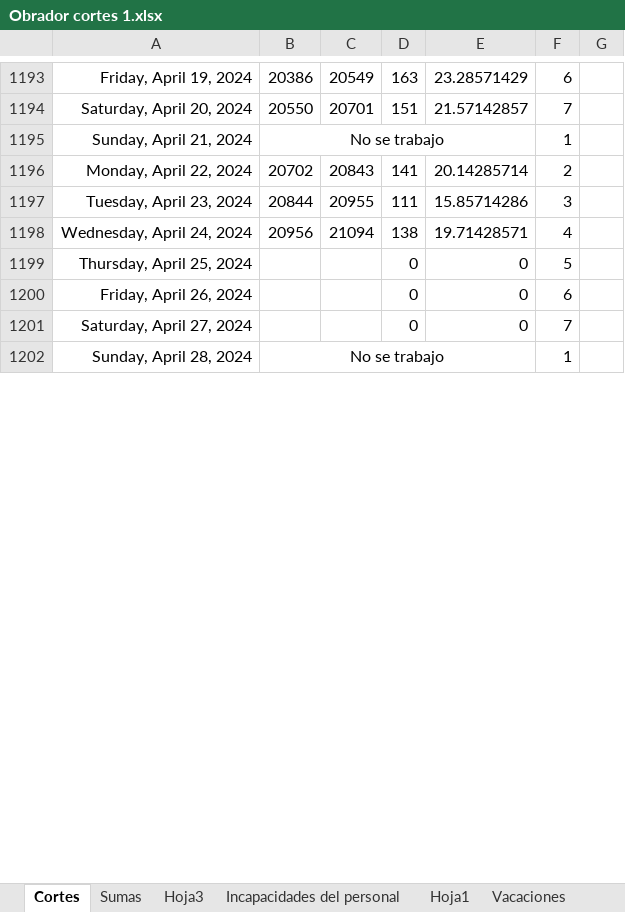
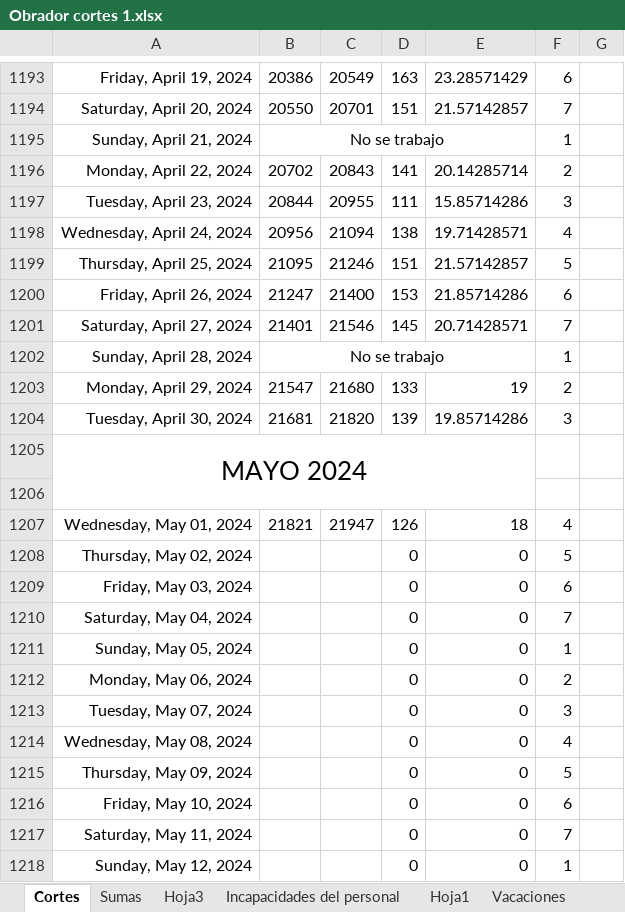
Before and after one commit to Hydra9999414/Cortes, an Excel workbook: Obrador cortes 1.xlsx, sheet Cortes, drawn as a sheet; only a part is shown, gaps mark what is left out; values as stored, in another font and other column widths than the file's, no borders; the diff covers the shown part only; the diff names each change by its address in the sheet, - before the commit and + after, or states it on an @@ line.

```diff
--- a/Obrador cortes 1.xlsx (sheet Cortes)
+++ b/Obrador cortes 1.xlsx (sheet Cortes)
-B1199: (empty)
+B1199: 21095
-C1199: (empty)
+C1199: 21246
-D1199: 0
+D1199: 151
-E1199: 0
+E1199: 21.57142857
-B1200: (empty)
+B1200: 21247
-C1200: (empty)
+C1200: 21400
-D1200: 0
+D1200: 153
-E1200: 0
+E1200: 21.85714286
-B1201: (empty)
+B1201: 21401
-C1201: (empty)
+C1201: 21546
-D1201: 0
+D1201: 145
-E1201: 0
+E1201: 20.71428571
+row 1203: Monday, April 29, 2024 | 21547 | 21680 | 133 | 19 | 2
+row 1204: Tuesday, April 30, 2024 | 21681 | 21820 | 139 | 19.85714286 | 3
+row 1205: MAYO 2024
+row 1206: (empty)
+row 1207: Wednesday, May 01, 2024 | 21821 | 21947 | 126 | 18 | 4
+row 1208: Thursday, May 02, 2024 |  |  | 0 | 0 | 5
+row 1209: Friday, May 03, 2024 |  |  | 0 | 0 | 6
+row 1210: Saturday, May 04, 2024 |  |  | 0 | 0 | 7
+row 1211: Sunday, May 05, 2024 |  |  | 0 | 0 | 1
+row 1212: Monday, May 06, 2024 |  |  | 0 | 0 | 2
+row 1213: Tuesday, May 07, 2024 |  |  | 0 | 0 | 3
+row 1214: Wednesday, May 08, 2024 |  |  | 0 | 0 | 4
+row 1215: Thursday, May 09, 2024 |  |  | 0 | 0 | 5
+row 1216: Friday, May 10, 2024 |  |  | 0 | 0 | 6
+row 1217: Saturday, May 11, 2024 |  |  | 0 | 0 | 7
+row 1218: Sunday, May 12, 2024 |  |  | 0 | 0 | 1
```
Also changed, not shown: 17 added rows and 34 edited cells elsewhere in this sheet, sheet Hoja3, sheet Sumas, formulas that keep their value, 11 Sur/11 Sur copia.xlsx, 1 other file.
